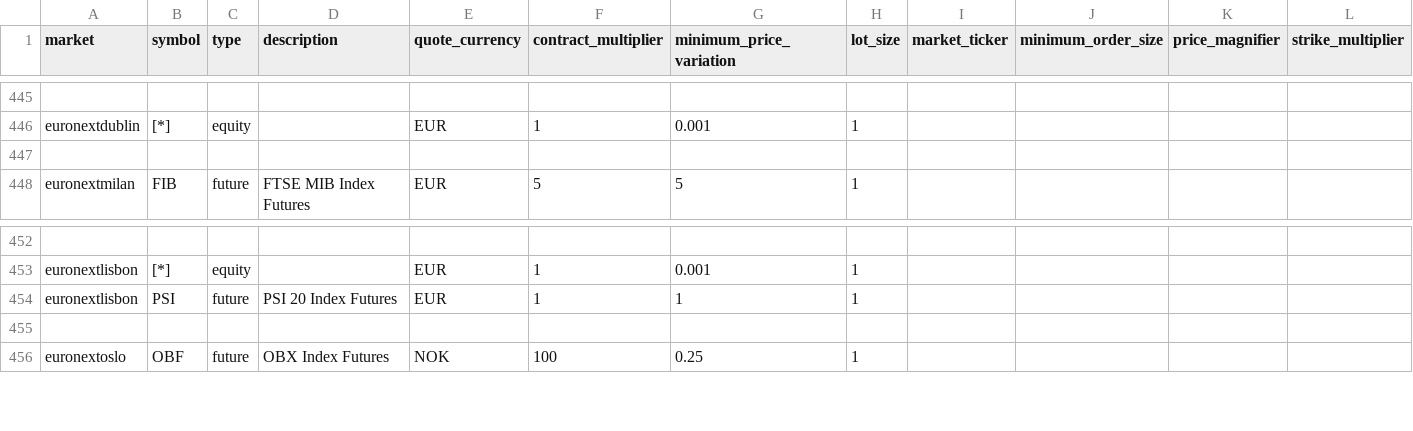
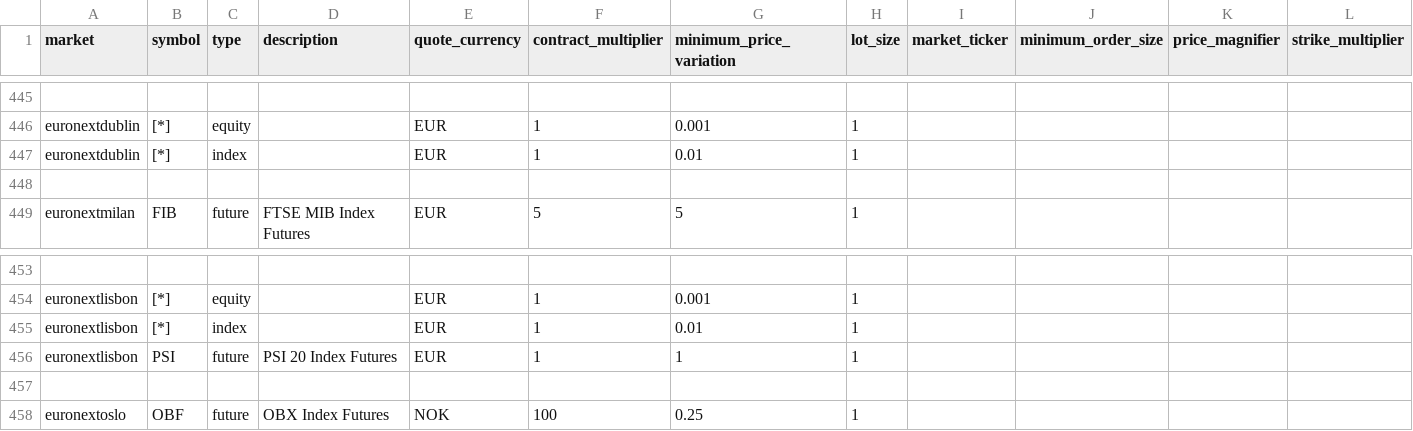
Before and after one commit to daftmeister/Lean, a CSV file: Data/symbol-properties/symbol-properties-database.csv, drawn as a sheet; only a part is shown, gaps mark what is left out; the diff names each change by its address in the sheet, - before the commit and + after, or states it on an @@ line.

```diff
--- a/Data/symbol-properties/symbol-properties-database.csv
+++ b/Data/symbol-properties/symbol-properties-database.csv
+row 447: euronextdublin | [*] | index |  | EUR | 1 | 0.01 | 1
+row 455: euronextlisbon | [*] | index |  | EUR | 1 | 0.01 | 1
```
Also changed, not shown: 4 other files.
